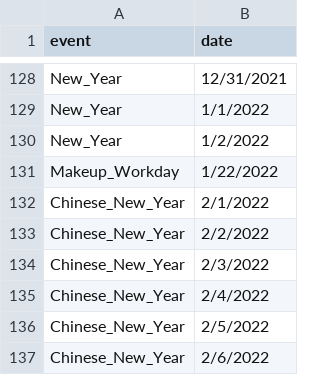
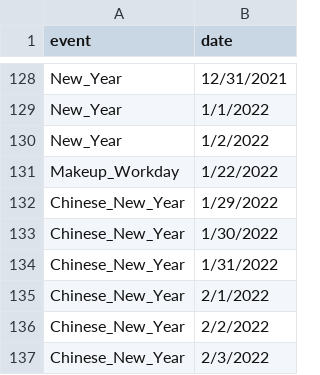
Before and after one commit to kermitFROGG/EL_Forecast, a CSV file: data/TW_Holidays_18_22v2.csv, drawn as a sheet; only a part is shown, gaps mark what is left out; the shorter side is filled out with more unchanged rows; the diff names each change by its address in the sheet, - before the commit and + after, or states it on an @@ line.

Commit message:
Update TW_Holidays_18_22v2.csv

```diff
--- a/data/TW_Holidays_18_22v2.csv
+++ b/data/TW_Holidays_18_22v2.csv
+row 132: Chinese_New_Year | 1/29/2022
+row 133: Chinese_New_Year | 1/30/2022
+row 134: Chinese_New_Year | 1/31/2022
```
